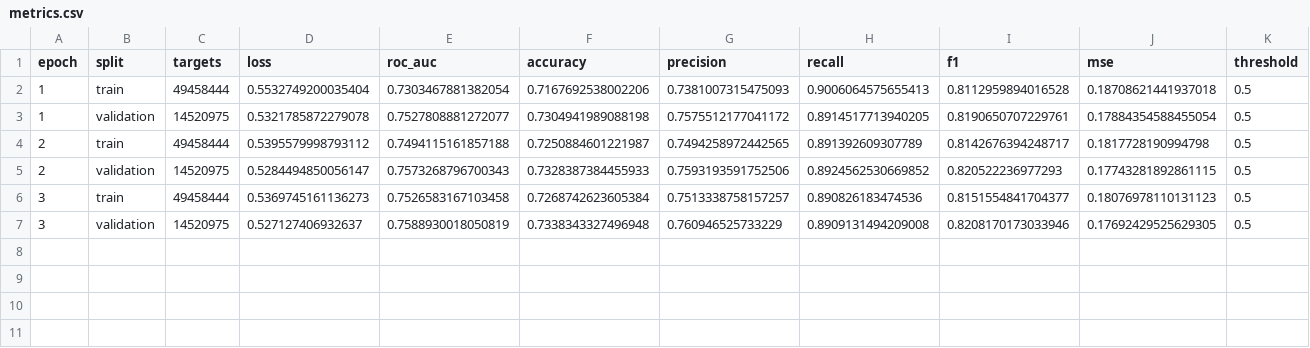
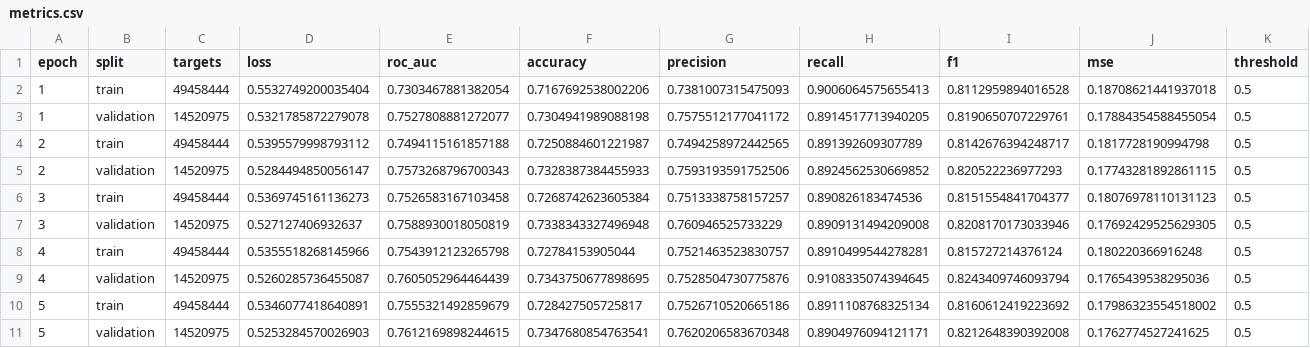
Before and after one commit to Tanishgupta28/HITSKT-pure-performer-attention, a CSV file: experiments/hitskt/ednet_kt1/full/metrics.csv, drawn as a sheet.

Commit message:
Checkpoint HiTSKT EdNet through fifth epoch

```diff
--- a/experiments/hitskt/ednet_kt1/full/metrics.csv
+++ b/experiments/hitskt/ednet_kt1/full/metrics.csv
@@ -7 +7,5 @@ epoch,split,targets,loss,roc_auc,accuracy,precision,recall,f1,mse,threshold
 3,validation,14520975,0.527127406932637,0.7588930018050819,0.7338343327496948,0.760946525733229,0.8909131494209008,0.8208170173033946,0.17692429525629305,0.5
+4,train,49458444,0.5355518268145966,0.7543912123265798,0.72784153905044,0.7521463523830757,0.8910499544278281,0.815727214376124,0.180220366916248,0.5
+4,validation,14520975,0.5260285736455087,0.7605052964464439,0.7343750677898695,0.7528504730775876,0.9108335074394645,0.8243409746093794,0.1765439538295036,0.5
+5,train,49458444,0.5346077418640891,0.7555321492859679,0.728427505725817,0.7526710520665186,0.8911108768325134,0.8160612419223692,0.17986323554518002,0.5
+5,validation,14520975,0.5253284570026903,0.7612169898244615,0.7347680854763541,0.7620206583670348,0.8904976094121171,0.8212648390392008,0.1762774527241625,0.5
```
Also changed, not shown: 4 other files.
